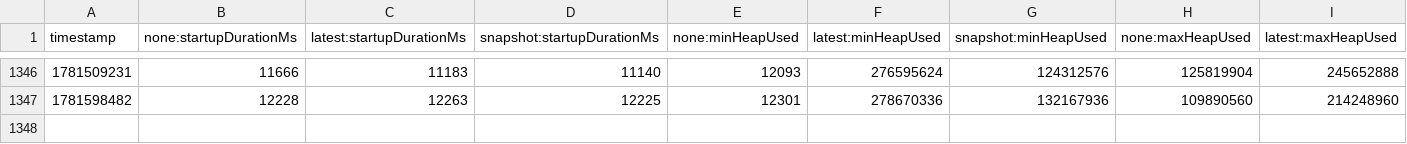
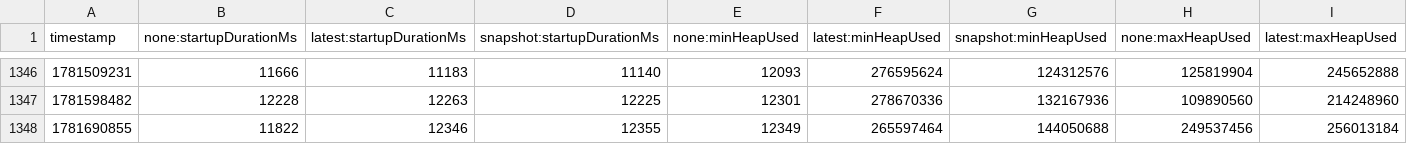
Before and after one commit to jpkrohling/opentelemetry-java-instrumentation, a CSV file: benchmark-overhead/results/release/results.csv, drawn as a sheet; only a part is shown, gaps mark what is left out; rows hold the shown columns only; the diff names each change by its address in the sheet, - before the commit and + after, or states it on an @@ line.

```diff
--- a/benchmark-overhead/results/release/results.csv
+++ b/benchmark-overhead/results/release/results.csv
+row 1348: 1781690855 | 11822 | 12346 | 12355 | 12349 | 265597464 | 144050688 | 249537456 | 256013184
```
Also changed, not shown: 1 other file.
